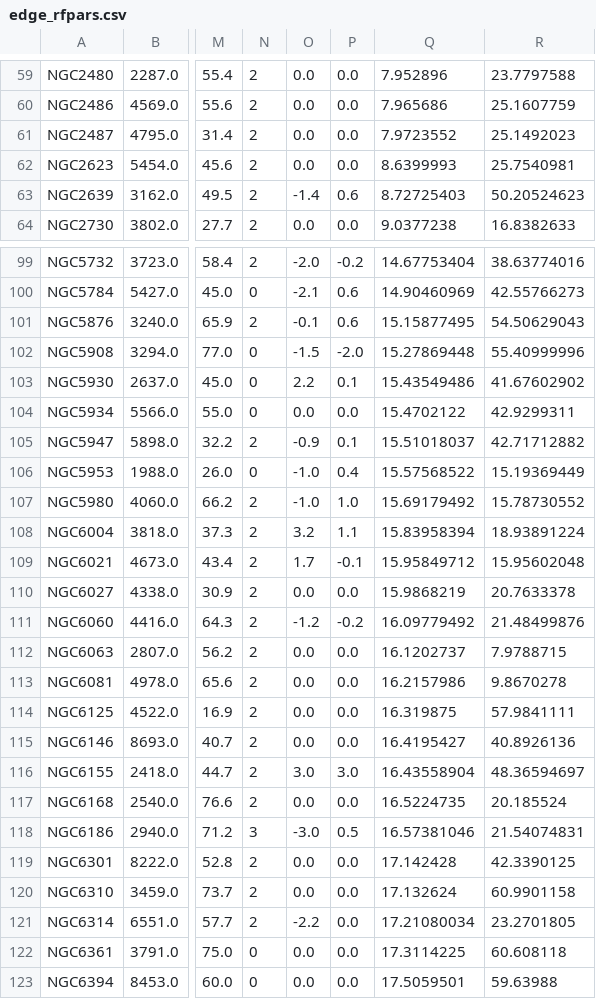
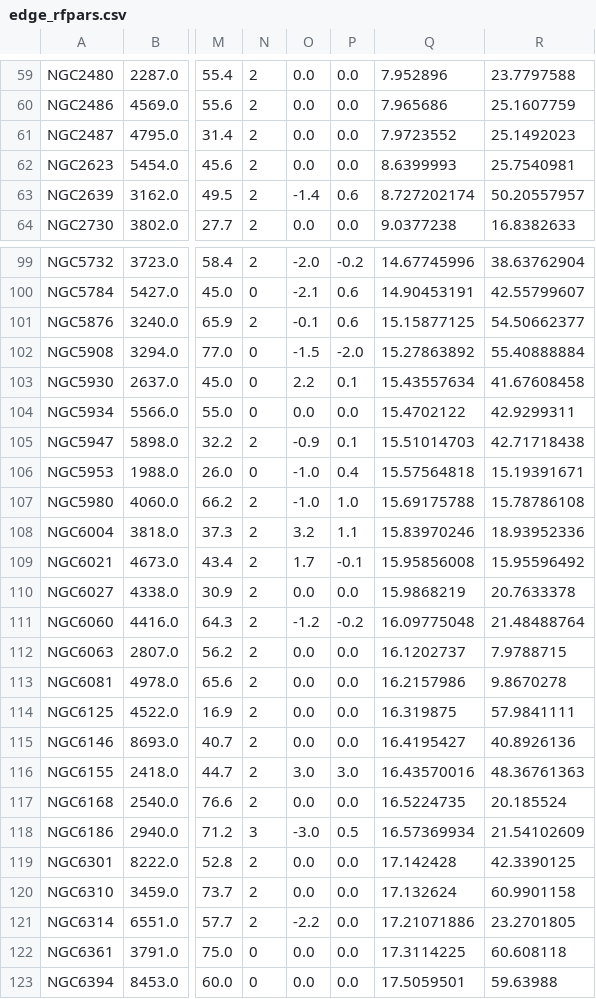
Before and after one commit to tonywong94/edge_pydb, a CSV file: edge_pydb/dat_glob/derived/edge_rfpars.csv, drawn as a sheet; only a part is shown, gaps mark what is left out; the diff covers the shown part only; the diff names each change by its address in the sheet, - before the commit and + after, or states it on an @@ line.

```diff
--- a/edge_pydb/dat_glob/derived/edge_rfpars.csv
+++ b/edge_pydb/dat_glob/derived/edge_rfpars.csv
-Q63: 8.72725403
+Q63: 8.727202174
-R63: 50.20524623
+R63: 50.20557957
-Q99: 14.67753404
+Q99: 14.67745996
-R99: 38.63774016
+R99: 38.63762904
-Q100: 14.90460969
+Q100: 14.90453191
-R100: 42.55766273
+R100: 42.55799607
-Q101: 15.15877495
+Q101: 15.15877125
-R101: 54.50629043
+R101: 54.50662377
-Q102: 15.27869448
+Q102: 15.27863892
-R102: 55.40999996
+R102: 55.40888884
-Q103: 15.43549486
+Q103: 15.43557634
-R103: 41.67602902
+R103: 41.67608458
-Q105: 15.51018037
+Q105: 15.51014703
-R105: 42.71712882
+R105: 42.71718438
-Q106: 15.57568522
+Q106: 15.57564818
-R106: 15.19369449
+R106: 15.19391671
-Q107: 15.69179492
+Q107: 15.69175788
-R107: 15.78730552
+R107: 15.78786108
-Q108: 15.83958394
+Q108: 15.83970246
-R108: 18.93891224
+R108: 18.93952336
-Q109: 15.95849712
+Q109: 15.95856008
-R109: 15.95602048
+R109: 15.95596492
-Q111: 16.09779492
+Q111: 16.09775048
-R111: 21.48499876
+R111: 21.48488764
-Q116: 16.43558904
+Q116: 16.43570016
-R116: 48.36594697
+R116: 48.36761363
-Q118: 16.57381046
+Q118: 16.57369934
-R118: 21.54074831
+R118: 21.54102609
-Q121: 17.21080034
+Q121: 17.21071886
```
Also changed, not shown: 76 edited cells elsewhere in this file, edge_pydb/dat_glob/external/edge_leda.csv, 6 other files.
